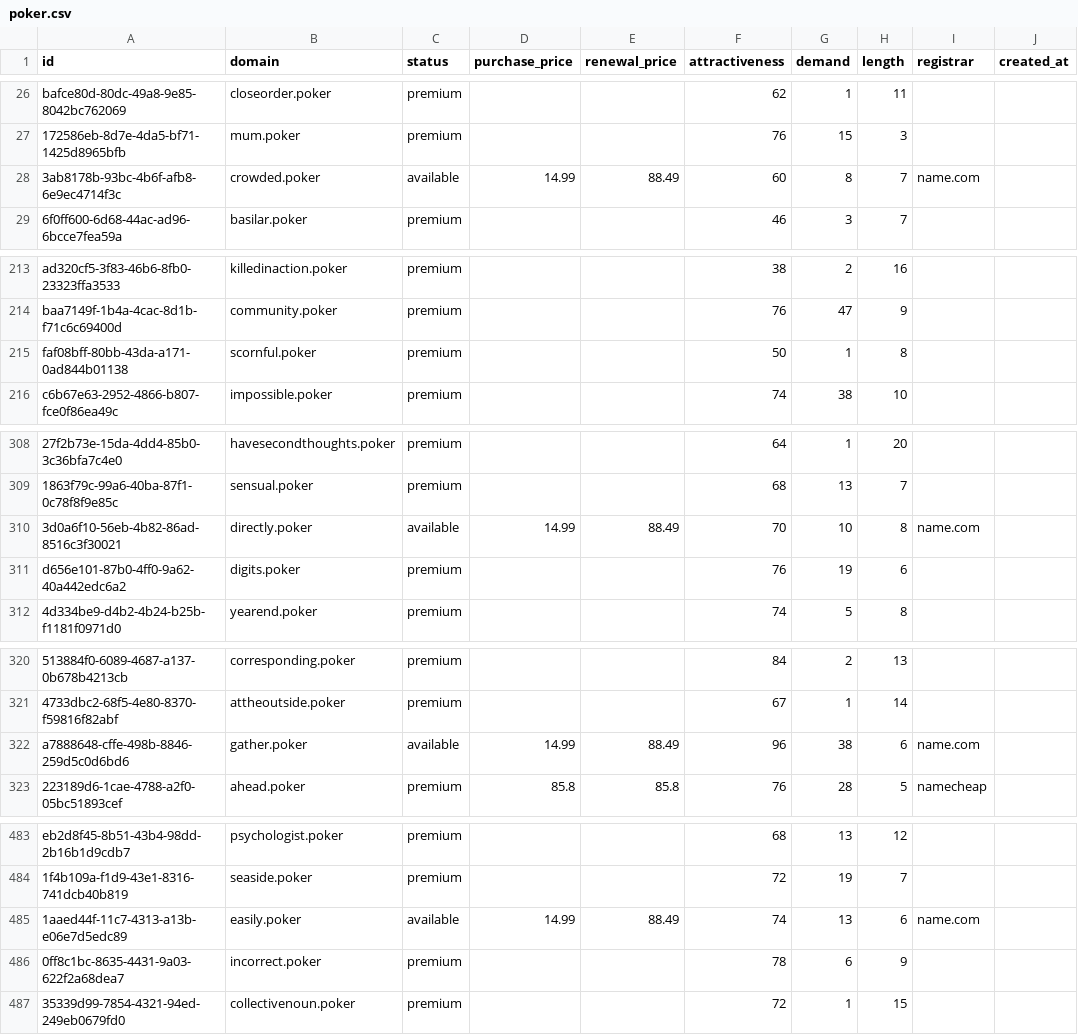
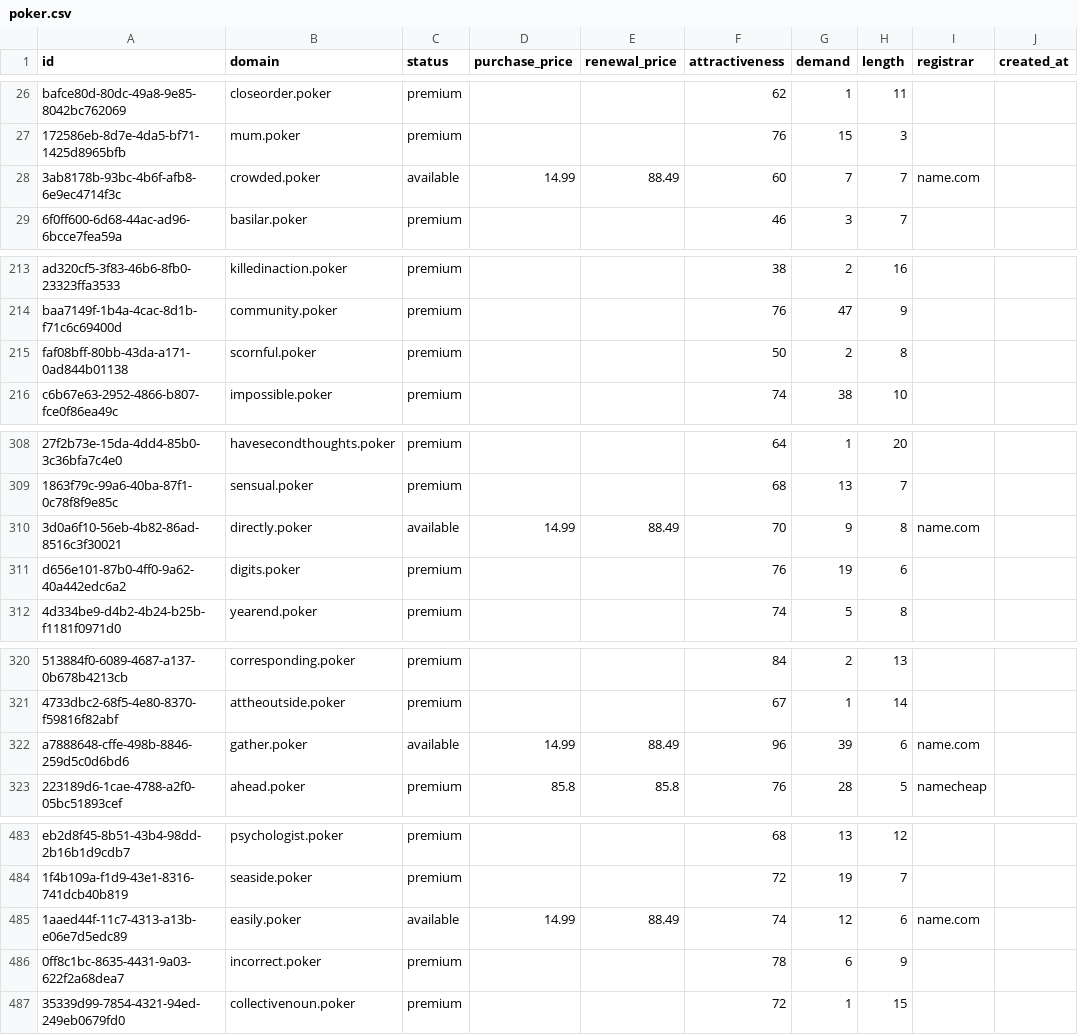
Before and after one commit to UniqueDomains/poker-oneword-domains, a CSV file: poker.csv, drawn as a sheet; only a part is shown, gaps mark what is left out; the diff covers the shown part only; the diff names each change by its address in the sheet, - before the commit and + after, or states it on an @@ line.

```diff
--- a/poker.csv
+++ b/poker.csv
-G28 (demand): 8
+G28 (demand): 7
-G215 (demand): 1
+G215 (demand): 2
-G310 (demand): 10
+G310 (demand): 9
-G322 (demand): 38
+G322 (demand): 39
-G485 (demand): 13
+G485 (demand): 12
```
Also changed, not shown: 91 edited cells elsewhere in this file, 2 other files.
